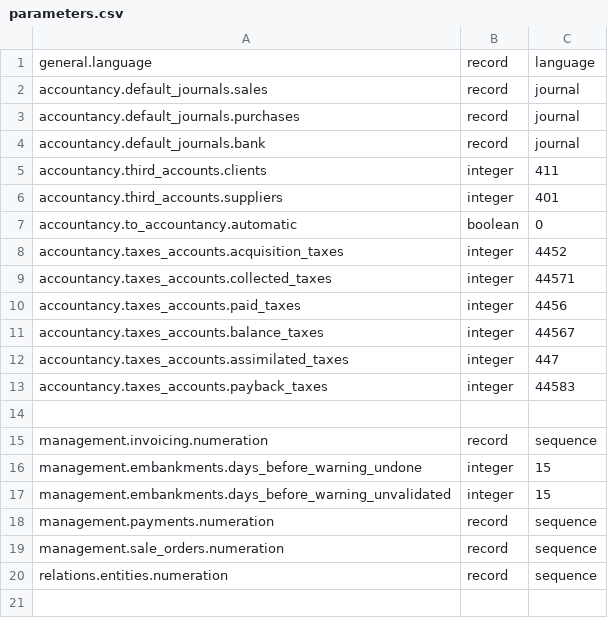
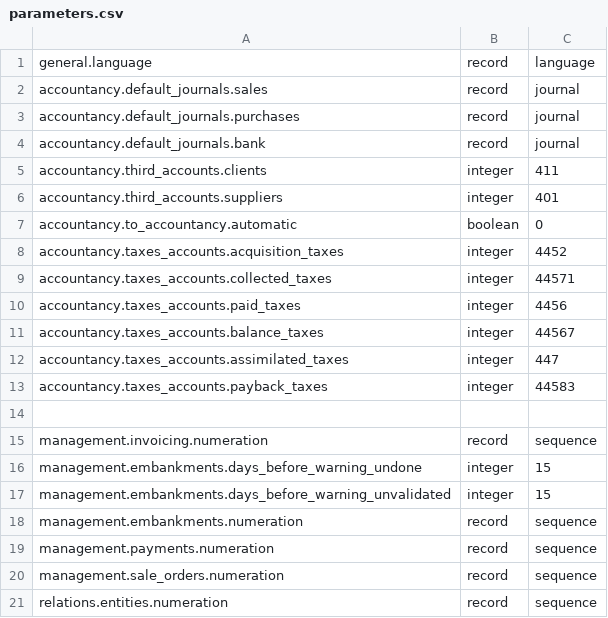
Before and after one commit to ekylibre/ekylibre, a CSV file: config/parameters.csv, drawn as a sheet.

```diff
--- a/config/parameters.csv
+++ b/config/parameters.csv
@@ -17,2 +17,3 @@ management.embankments.days_before_warning_undone,integer,15
 management.embankments.days_before_warning_unvalidated,integer,15
+management.embankments.numeration,record,sequence
 management.payments.numeration,record,sequence
```
Also changed, not shown: 20 other files.
